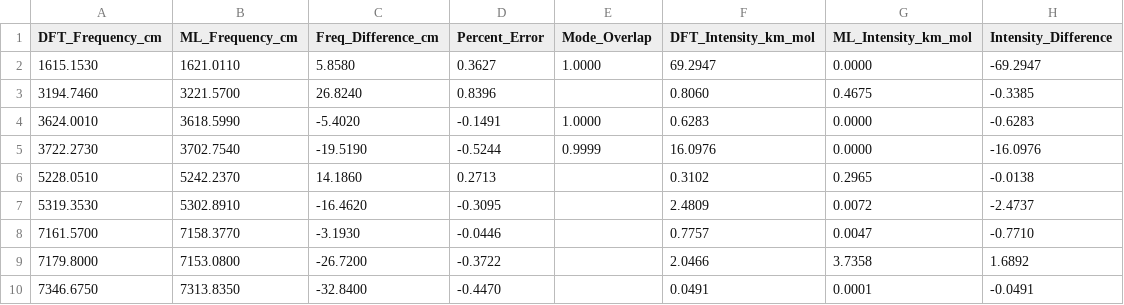
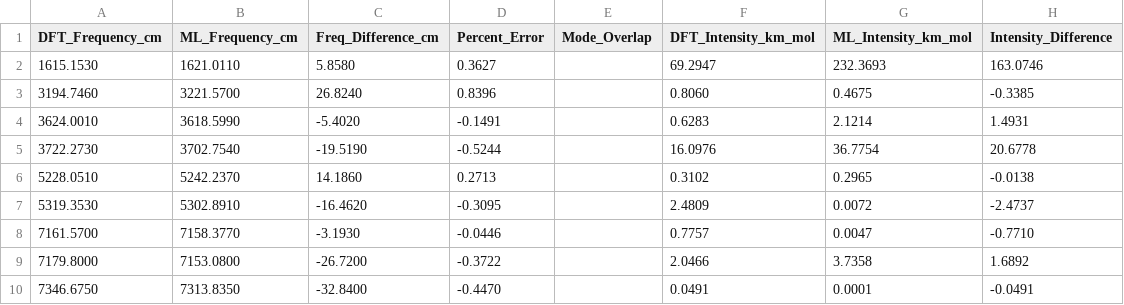
Before and after one commit to mott91/mace_gaussian_interface, a CSV file: analysis_results/water/data/comparison_mace_anicc_mace_ml.csv, drawn as a sheet.

Commit message:
test(23-05): e2e smoke test water anharmonic report with Plotly + exec summary
- Ran run_analysis.py water: report.html (3.1MB), report_data.json, summary_metrics.csv
- Plotly CDN emitted exactly once, 4 comparisons, mode=anharmonic
- Executive summary + method cards present, overtones placeholder per Plan 04 policy
- Harmonic smoke skipped: water fixture lacks .fchk files
- Output in .gitignored analysis_results/ directory (validated, not committed)

```diff
--- a/analysis_results/water/data/comparison_mace_anicc_mace_ml.csv
+++ b/analysis_results/water/data/comparison_mace_anicc_mace_ml.csv
@@ -1,6 +1,6 @@
 DFT_Frequency_cm,ML_Frequency_cm,Freq_Difference_cm,Percent_Error,Mode_Overlap,DFT_Intensity_km_mol,ML_Intensity_km_mol,Intensity_Difference
-1615.1530,1621.0110,5.8580,0.3627,1.0000,69.2947,0.0000,-69.2947
+1615.1530,1621.0110,5.8580,0.3627,,69.2947,232.3693,163.0746
 3194.7460,3221.5700,26.8240,0.8396,,0.8060,0.4675,-0.3385
-3624.0010,3618.5990,-5.4020,-0.1491,1.0000,0.6283,0.0000,-0.6283
-3722.2730,3702.7540,-19.5190,-0.5244,0.9999,16.0976,0.0000,-16.0976
+3624.0010,3618.5990,-5.4020,-0.1491,,0.6283,2.1214,1.4931
+3722.2730,3702.7540,-19.5190,-0.5244,,16.0976,36.7754,20.6778
 5228.0510,5242.2370,14.1860,0.2713,,0.3102,0.2965,-0.0138
```
Also changed, not shown: analysis_results/water/data/comparison_mace_anicc_espaloma.csv, analysis_results/water/data/comparison_mace_off_espaloma.csv, 10 other files.
